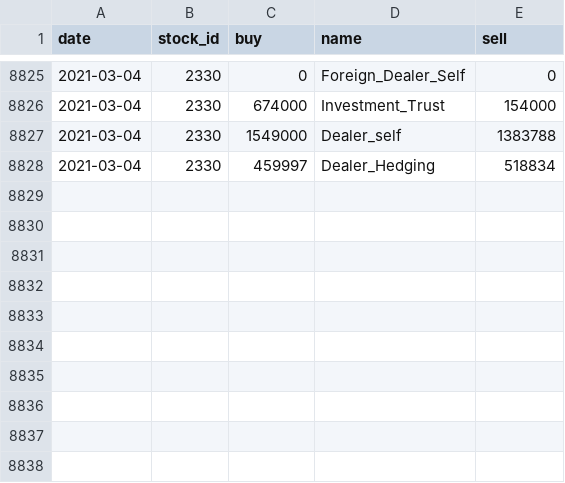
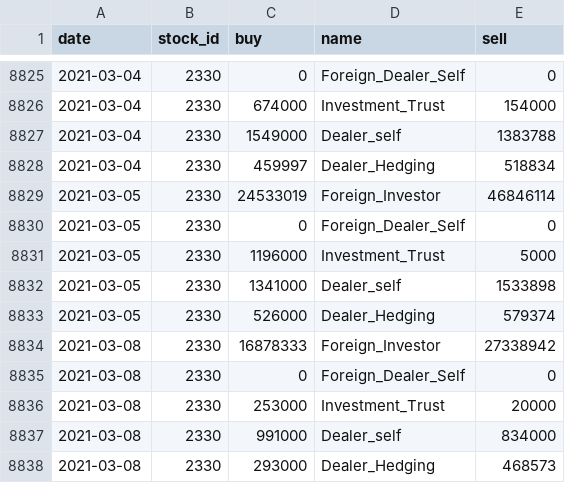
Before and after one commit to wayne70211/FinLookup, a CSV file: Data/2330/2330_Investors_Buy_Sell.csv, drawn as a sheet; only a part is shown, gaps mark what is left out.

```diff
--- a/Data/2330/2330_Investors_Buy_Sell.csv
+++ b/Data/2330/2330_Investors_Buy_Sell.csv
@@ -8828 +8828,11 @@ date,stock_id,buy,name,sell
 2021-03-04,2330,459997,Dealer_Hedging,518834
+2021-03-05,2330,24533019,Foreign_Investor,46846114
+2021-03-05,2330,0,Foreign_Dealer_Self,0
+2021-03-05,2330,1196000,Investment_Trust,5000
+2021-03-05,2330,1341000,Dealer_self,1533898
+2021-03-05,2330,526000,Dealer_Hedging,579374
+2021-03-08,2330,16878333,Foreign_Investor,27338942
+2021-03-08,2330,0,Foreign_Dealer_Self,0
+2021-03-08,2330,253000,Investment_Trust,20000
+2021-03-08,2330,991000,Dealer_self,834000
+2021-03-08,2330,293000,Dealer_Hedging,468573
```
Also changed, not shown: Data/2330/2330_Margin_Trading.csv, Data/2330/2330_PER.csv, 3 other files.
